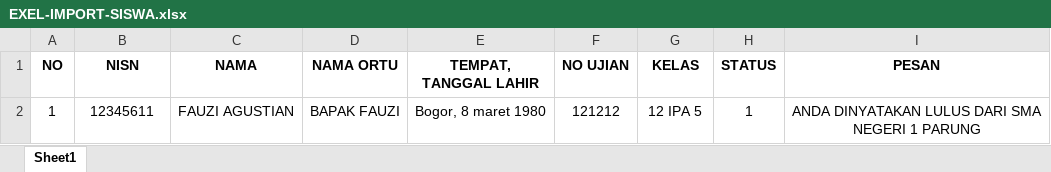
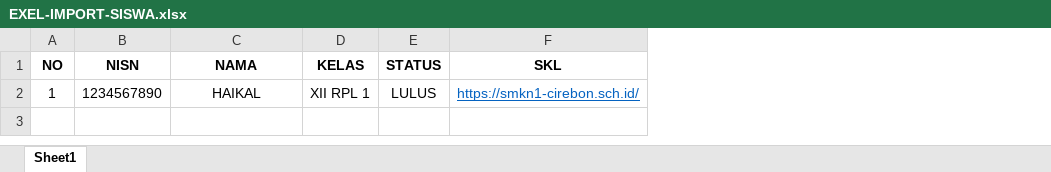
Before and after one commit to reanzyy/cek-kelulusan, an Excel workbook: public/files/format/EXEL-IMPORT-SISWA.xlsx, sheet Sheet1, drawn as a sheet; values as stored, in another font and other column widths than the file's, no borders; removed rows and columns are numbered as before the commit, all else as after; the diff names each change by its address in the sheet, - before the commit and + after, or states it on an @@ line.

```diff
--- a/public/files/format/EXEL-IMPORT-SISWA.xlsx (sheet Sheet1)
+++ b/public/files/format/EXEL-IMPORT-SISWA.xlsx (sheet Sheet1)
-column D (NAMA ORTU), empty
-column E (TEMPAT, TANGGAL LAHIR), empty
-column F (NO UJIAN), empty
-column I (PESAN), empty
+column F (SKL), empty
-row 2: 1 | 12345611 | FAUZI AGUSTIAN | BAPAK FAUZI | Bogor, 8 maret 1980 | 121212 | 12 IPA 5 | 1 | ANDA DINYATAKAN LULUS DARI SMA NEGERI 1 PARUNG
+row 2: 1 | 1234567890 | HAIKAL | XII RPL 1 | LULUS | https://smkn1-cirebon.sch.id/
```
Also changed, not shown: 16 other files.
